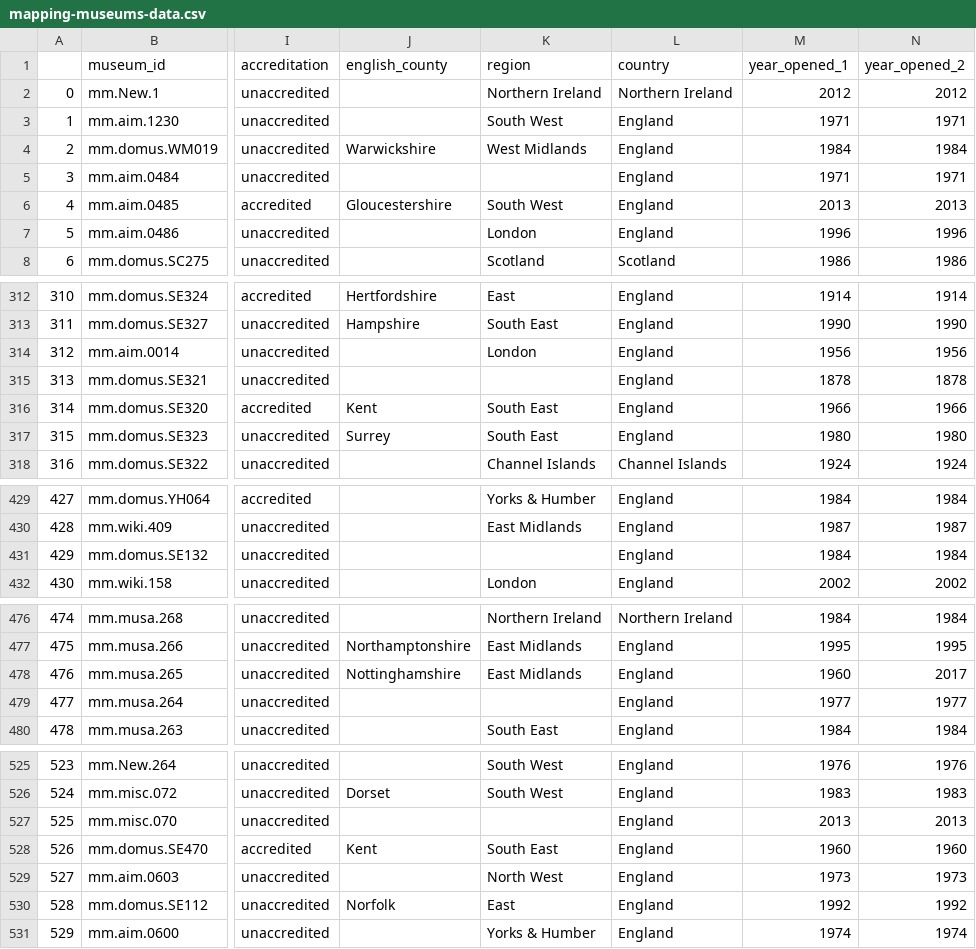
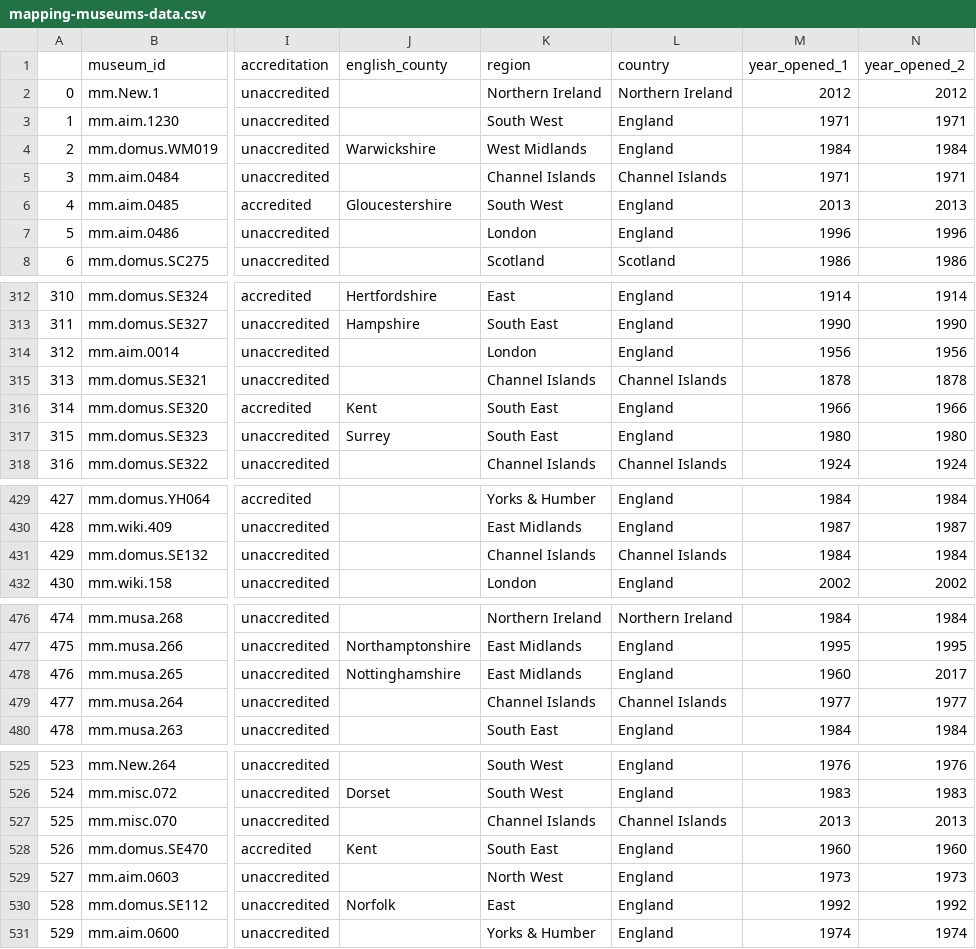
Before and after one commit to Birkbeck/museum-analytics, a CSV file: data/mapping-museums-data.csv, drawn as a sheet; only a part is shown, gaps mark what is left out; the diff covers the shown part only; the diff names each change by its address in the sheet, - before the commit and + after, or states it on an @@ line.

```diff
--- a/data/mapping-museums-data.csv
+++ b/data/mapping-museums-data.csv
-K5 (region): (empty)
+K5 (region): Channel Islands
-L5 (country): England
+L5 (country): Channel Islands
-K315 (region): (empty)
+K315 (region): Channel Islands
-L315 (country): England
+L315 (country): Channel Islands
-K431 (region): (empty)
+K431 (region): Channel Islands
-L431 (country): England
+L431 (country): Channel Islands
-K479 (region): (empty)
+K479 (region): Channel Islands
-L479 (country): England
+L479 (country): Channel Islands
-K527 (region): (empty)
+K527 (region): Channel Islands
-L527 (country): England
+L527 (country): Channel Islands
```
Also changed, not shown: 44 edited cells elsewhere in this file, data/query_results/actor_types.csv, data/query_results/museums.csv, 22 other files.
